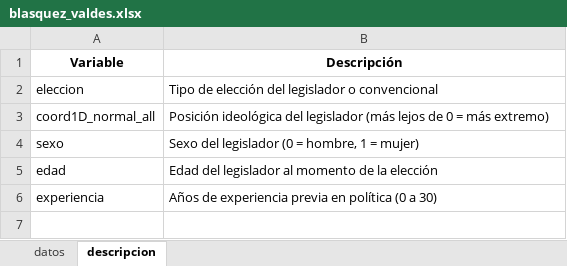
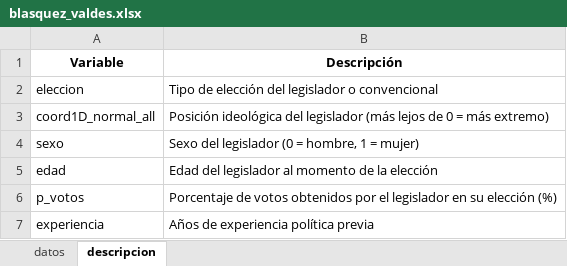
Before and after one commit to kennethbunker/uss, an Excel workbook: estadistica2/data/blasquez_valdes.xlsx, sheet descripcion, drawn as a sheet; values as stored, in another font and other column widths than the file's, no borders; addresses are those after the commit; the diff names each change by its address in the sheet, - before the commit and + after, or states it on an @@ line.

```diff
--- a/estadistica2/data/blasquez_valdes.xlsx (sheet descripcion)
+++ b/estadistica2/data/blasquez_valdes.xlsx (sheet descripcion)
+row 6: p_votos | Porcentaje de votos obtenidos por el legislador en su elección (%)
-B7 (Descripción): Años de experiencia previa en política (0 a 30)
+B7 (Descripción): Años de experiencia política previa
```
Also changed, not shown: sheet datos, 2 other files.
